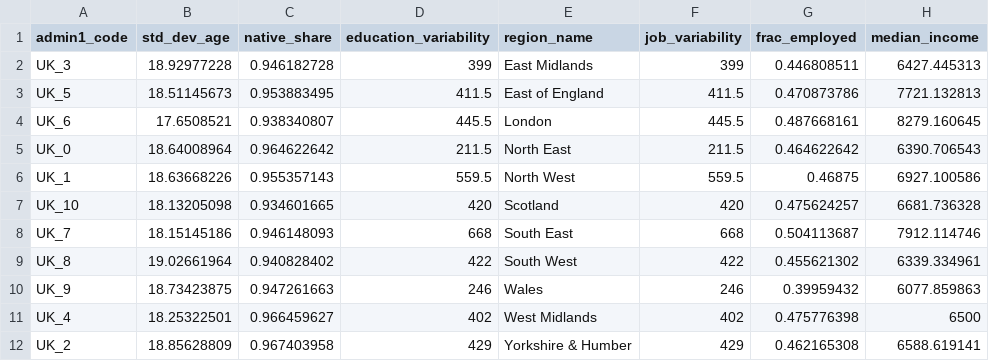
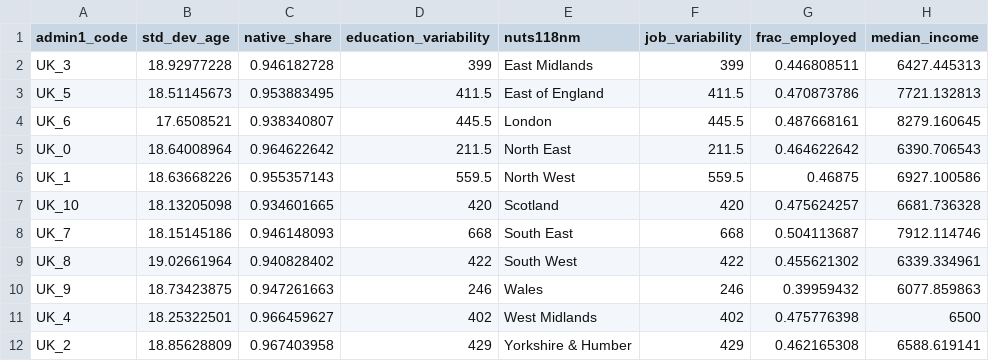
Before and after one commit to gangaraju09/Polaris-Lab-UK, a CSV file: data/polarization1995_data.csv, drawn as a sheet; only a part is shown; the diff names each change by its address in the sheet, - before the commit and + after, or states it on an @@ line.

```diff
--- a/data/polarization1995_data.csv
+++ b/data/polarization1995_data.csv
-E1: region_name
+E1: nuts118nm
```
Also changed, not shown: 8 other files.
